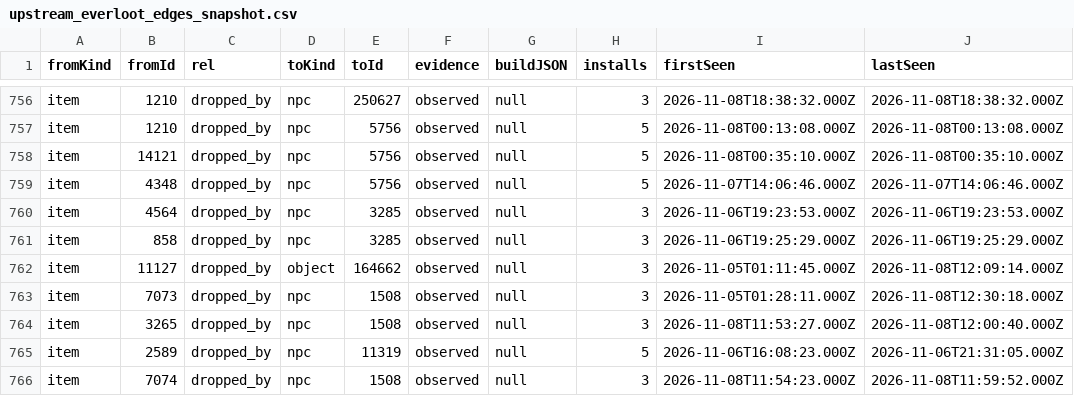
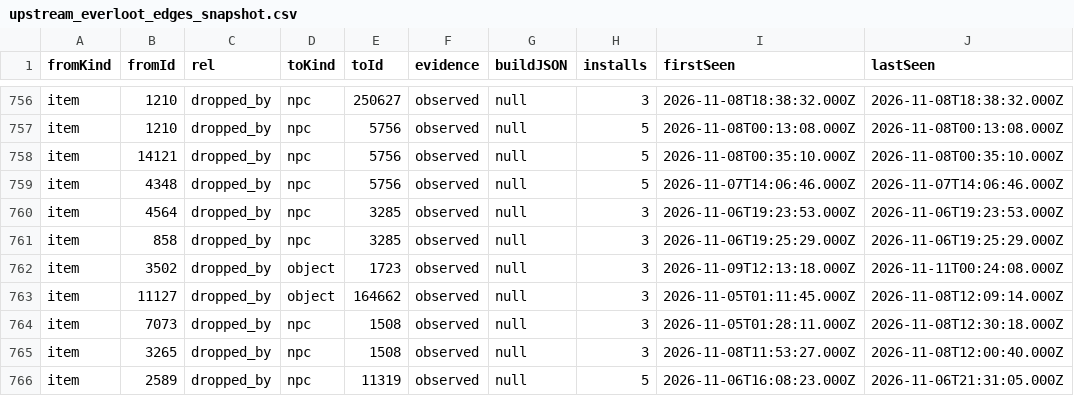
Before and after one commit to magicaddons/getgear, a CSV file: docs/source-audit-1-60/reconciliation-20261109/upstream_everloot_edges_snapshot.csv, drawn as a sheet; only a part is shown, gaps mark what is left out; the shorter side is filled out with more unchanged rows; the diff names each change by its address in the sheet, - before the commit and + after, or states it on an @@ line.

```diff
--- a/docs/source-audit-1-60/reconciliation-20261109/upstream_everloot_edges_snapshot.csv
+++ b/docs/source-audit-1-60/reconciliation-20261109/upstream_everloot_edges_snapshot.csv
+row 762: item | 3502 | dropped_by | object | 1723 | observed | null | 3 | 2026-11-09T12:13:18.000Z | 2026-11-11T00:24:08.000Z
```
Also changed, not shown: docs/source-audit-1-60/reconciliation-20261109/dungeon_equipment_drops.csv, docs/source-audit-1-60/reconciliation-20261109/dungeon_items_reconciled.csv, 31 other files.
